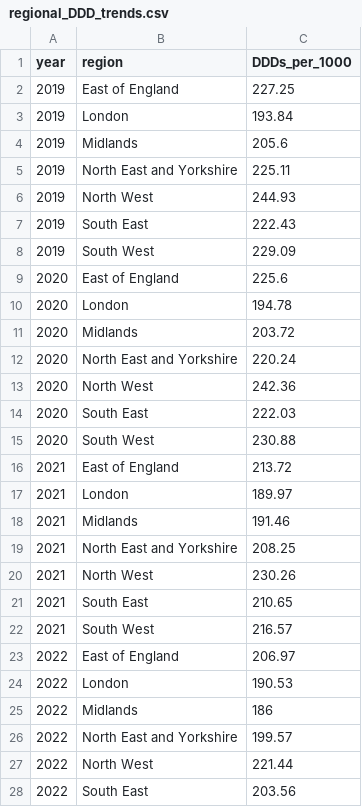
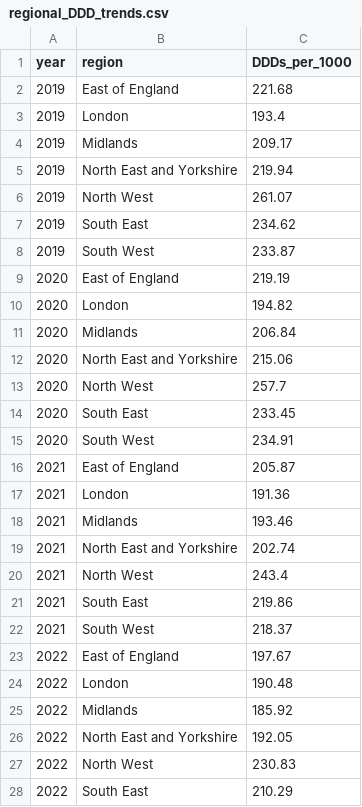
Before and after one commit to bennettoxford/lithium_project25, a CSV file: output/data/regional_DDD_trends.csv, drawn as a sheet; only a part is shown; the diff covers the shown part only.

```diff
--- a/output/data/regional_DDD_trends.csv
+++ b/output/data/regional_DDD_trends.csv
@@ -1,28 +1,28 @@
 "year","region","DDDs_per_1000"
-2019,"East of England",227.25
-2019,"London",193.84
-2019,"Midlands",205.6
-2019,"North East and Yorkshire",225.11
-2019,"North West",244.93
-2019,"South East",222.43
-2019,"South West",229.09
-2020,"East of England",225.6
-2020,"London",194.78
-2020,"Midlands",203.72
-2020,"North East and Yorkshire",220.24
-2020,"North West",242.36
-2020,"South East",222.03
-2020,"South West",230.88
-2021,"East of England",213.72
-2021,"London",189.97
-2021,"Midlands",191.46
-2021,"North East and Yorkshire",208.25
-2021,"North West",230.26
-2021,"South East",210.65
-2021,"South West",216.57
-2022,"East of England",206.97
-2022,"London",190.53
-2022,"Midlands",186
-2022,"North East and Yorkshire",199.57
-2022,"North West",221.44
-2022,"South East",203.56
+2019,"East of England",221.68
+2019,"London",193.4
+2019,"Midlands",209.17
+2019,"North East and Yorkshire",219.94
+2019,"North West",261.07
+2019,"South East",234.62
+2019,"South West",233.87
+2020,"East of England",219.19
+2020,"London",194.82
+2020,"Midlands",206.84
+2020,"North East and Yorkshire",215.06
+2020,"North West",257.7
+2020,"South East",233.45
+2020,"South West",234.91
+2021,"East of England",205.87
+2021,"London",191.36
+2021,"Midlands",193.46
+2021,"North East and Yorkshire",202.74
+2021,"North West",243.4
+2021,"South East",219.86
+2021,"South West",218.37
+2022,"East of England",197.67
+2022,"London",190.48
+2022,"Midlands",185.92
+2022,"North East and Yorkshire",192.05
+2022,"North West",230.83
+2022,"South East",210.29
```
Also changed, not shown: 15 edited cells elsewhere in this file, output/data/combined_regional_by_care_2024.csv, output/data/hospital_fp10_DDD_by_year_region.csv, 25 other files.
